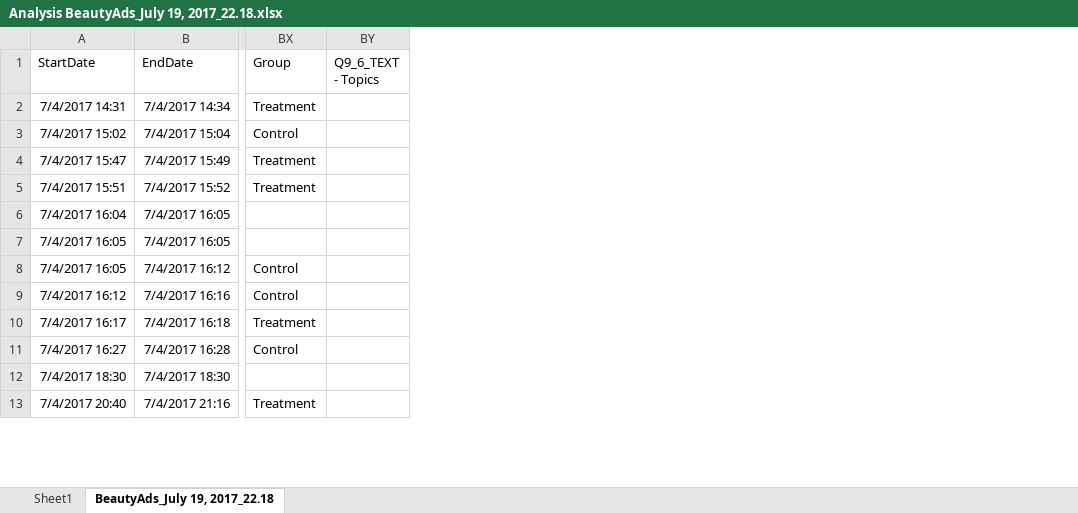
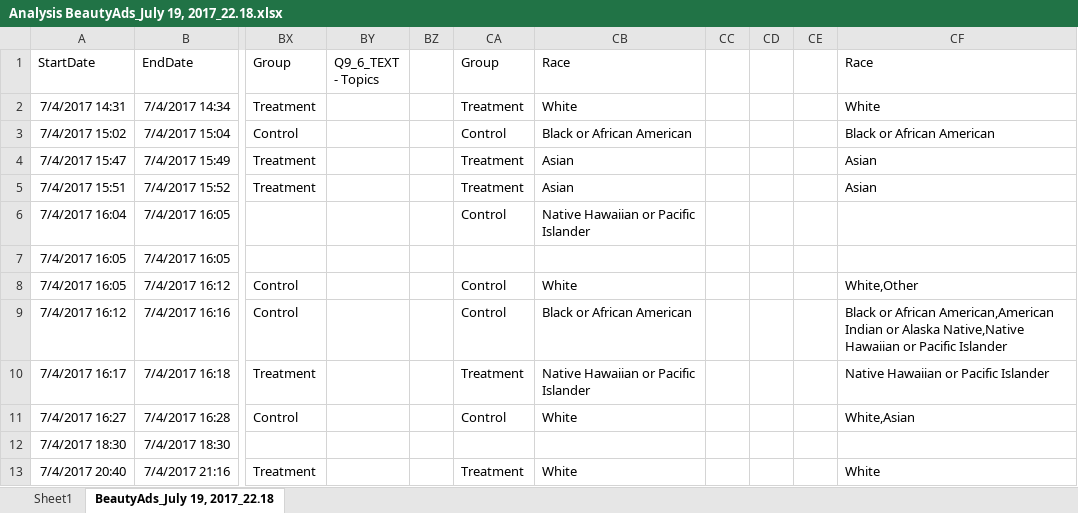
Before and after one commit to mslisa/BeatuyAd_CausalExperiment, an Excel workbook: Data/Analysis BeautyAds_July 19, 2017_22.18.xlsx, sheet BeautyAds_July 19, 2017_22.18, drawn as a sheet; only a part is shown, gaps mark what is left out; values as stored, in another font and other column widths than the file's, no borders; the diff covers the shown part only; the diff names each change by its address in the sheet, - before the commit and + after, or states it on an @@ line.

```diff
--- a/Data/Analysis BeautyAds_July 19, 2017_22.18.xlsx (sheet BeautyAds_July 19, 2017_22.18)
+++ b/Data/Analysis BeautyAds_July 19, 2017_22.18.xlsx (sheet BeautyAds_July 19, 2017_22.18)
+column BZ, empty
+column CA (Group), rows 2-13: Treatment | Control | Treatment | Treatment | Control |  | Control | Control | Treatment | Control |  | Treatment
+column CB (Race), rows 2-13: White | Black or African American | Asian | Asian | Native Hawaiian or Pacific Islander |  | White | Black or African American | Native Hawaiian or Pacific Islander | White |  | White
+column CC, empty
+column CD, empty
+column CE, empty
+column CF (Race), rows 2-13: White | Black or African American | Asian | Asian |  |  | White,Other | Black or African American,American Indian or Alaska Native,Native Hawaiian or Pacific Islander | Native Hawaiian or Pacific Islander | White,Asian |  | White
```
Also changed, not shown: 19 added rows elsewhere in this sheet, sheet Sheet1, charts or pictures, 2 other files.
